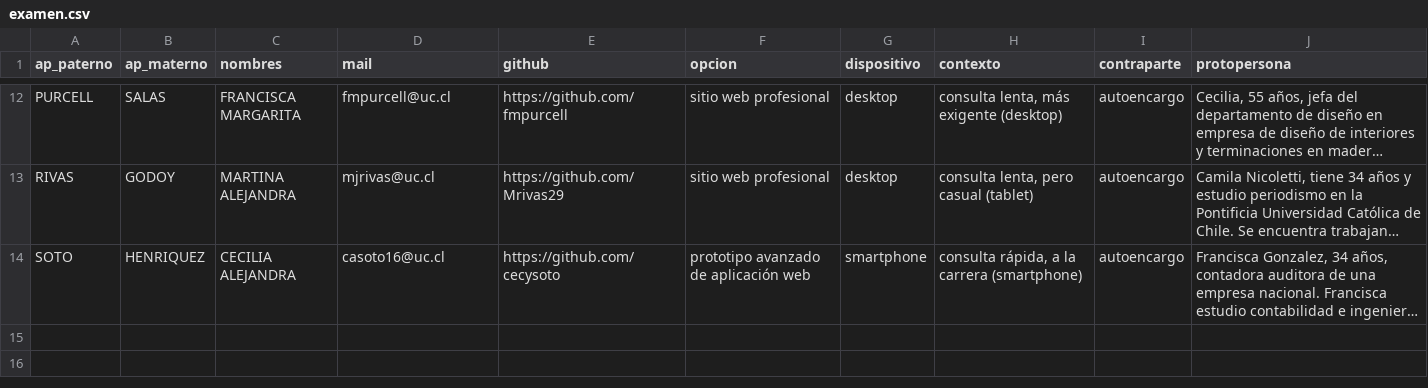
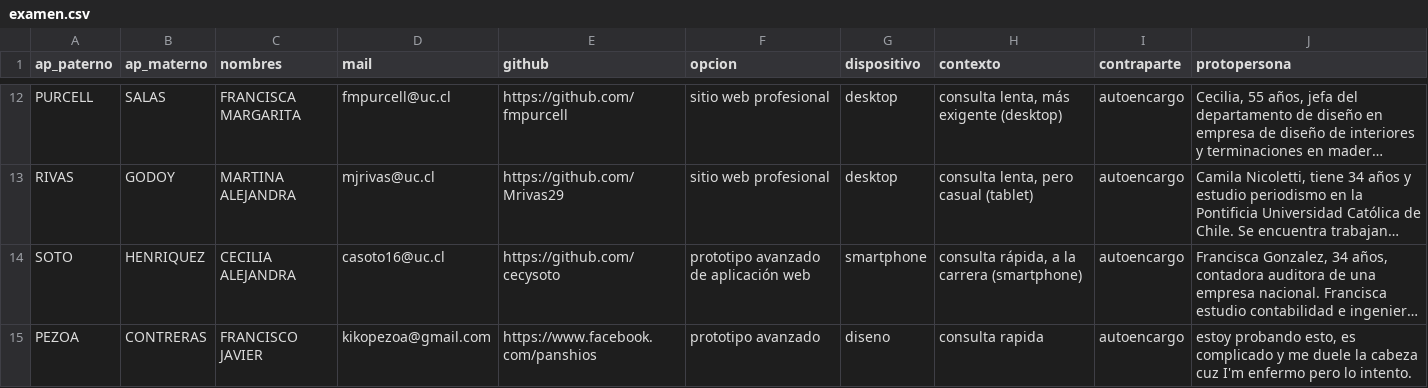
Before and after one commit to Panshios/clase-14, a CSV file: examen.csv, drawn as a sheet; only a part is shown, gaps mark what is left out; long unchanged cells end in …; the diff names each change by its address in the sheet, - before the commit and + after, or states it on an @@ line.

Commit message:
Update examen.csv

```diff
--- a/examen.csv
+++ b/examen.csv
+row 15: PEZOA | CONTRERAS | FRANCISCO JAVIER | kikopezoa@gmail.com | https://www.facebook.com/panshios | prototipo avanzado | diseno | consulta rapida | autoencargo | estoy probando esto, es complicado y me duele la cabeza cuz I'm enfermo pero lo intento.
```
